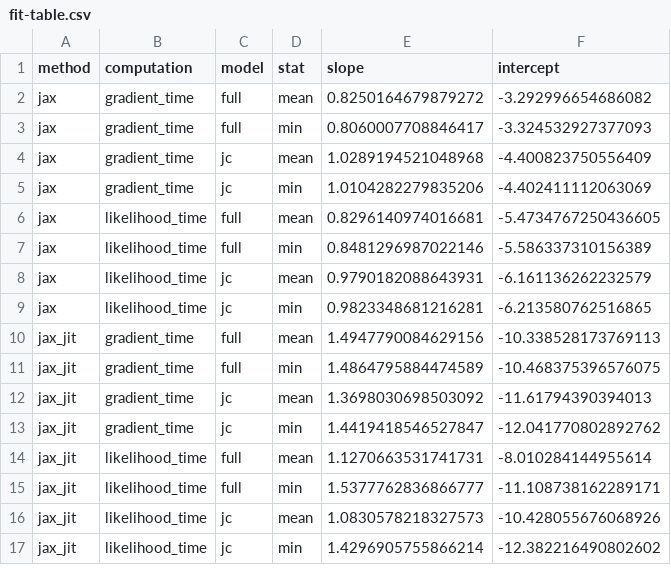
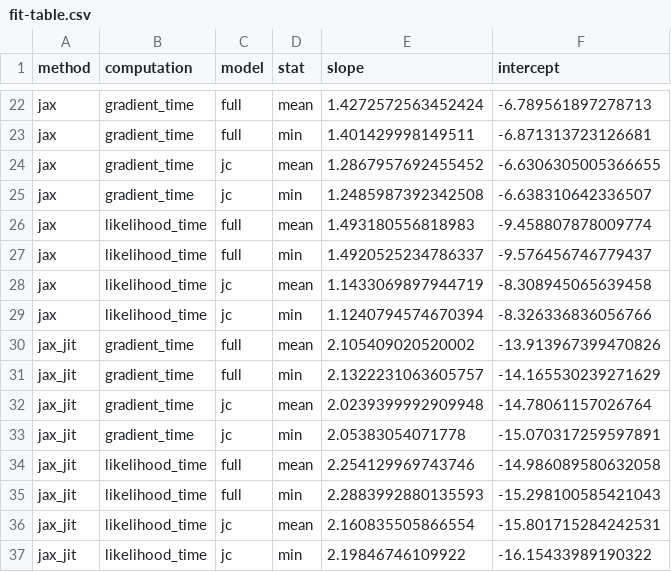
Before and after one commit to christiaanjs/treeflow, a CSV file: experiments/benchmarks/data/fit-table.csv, drawn as a sheet; only a part is shown, gaps mark what is left out; the diff covers the shown part only.

```diff
--- a/experiments/benchmarks/data/fit-table.csv
+++ b/experiments/benchmarks/data/fit-table.csv
@@ -2,16 +22,16 @@ method,computation,model,stat,slope,intercept
-jax,gradient_time,full,mean,0.8250164679879272,-3.292996654686082
-jax,gradient_time,full,min,0.8060007708846417,-3.324532927377093
-jax,gradient_time,jc,mean,1.0289194521048968,-4.400823750556409
-jax,gradient_time,jc,min,1.0104282279835206,-4.402411112063069
-jax,likelihood_time,full,mean,0.8296140974016681,-5.4734767250436605
-jax,likelihood_time,full,min,0.8481296987022146,-5.586337310156389
-jax,likelihood_time,jc,mean,0.9790182088643931,-6.161136262232579
-jax,likelihood_time,jc,min,0.9823348681216281,-6.213580762516865
-jax_jit,gradient_time,full,mean,1.4947790084629156,-10.338528173769113
-jax_jit,gradient_time,full,min,1.4864795884474589,-10.468375396576075
-jax_jit,gradient_time,jc,mean,1.3698030698503092,-11.61794390394013
-jax_jit,gradient_time,jc,min,1.4419418546527847,-12.041770802892762
-jax_jit,likelihood_time,full,mean,1.1270663531741731,-8.010284144955614
-jax_jit,likelihood_time,full,min,1.5377762836866777,-11.108738162289171
-jax_jit,likelihood_time,jc,mean,1.0830578218327573,-10.428055676068926
-jax_jit,likelihood_time,jc,min,1.4296905755866214,-12.382216490802602
+jax,gradient_time,full,mean,1.4272572563452424,-6.789561897278713
+jax,gradient_time,full,min,1.401429998149511,-6.871313723126681
+jax,gradient_time,jc,mean,1.2867957692455452,-6.6306305005366655
+jax,gradient_time,jc,min,1.2485987392342508,-6.638310642336507
+jax,likelihood_time,full,mean,1.493180556818983,-9.458807878009774
+jax,likelihood_time,full,min,1.4920525234786337,-9.576456746779437
+jax,likelihood_time,jc,mean,1.1433069897944719,-8.308945065639458
+jax,likelihood_time,jc,min,1.1240794574670394,-8.326336836056766
+jax_jit,gradient_time,full,mean,2.105409020520002,-13.913967399470826
+jax_jit,gradient_time,full,min,2.1322231063605757,-14.165530239271629
+jax_jit,gradient_time,jc,mean,2.0239399992909948,-14.78061157026764
+jax_jit,gradient_time,jc,min,2.05383054071778,-15.070317259597891
+jax_jit,likelihood_time,full,mean,2.254129969743746,-14.986089580632058
+jax_jit,likelihood_time,full,min,2.2883992880135593,-15.298100585421043
+jax_jit,likelihood_time,jc,mean,2.160835505866554,-15.801715284242531
+jax_jit,likelihood_time,jc,min,2.19846746109922,-16.15433989190322
```
Also changed, not shown: 20 added rows and 48 edited cells elsewhere in this file, experiments/benchmarks/data/manuscript-fit-table.csv, 9 other files.
